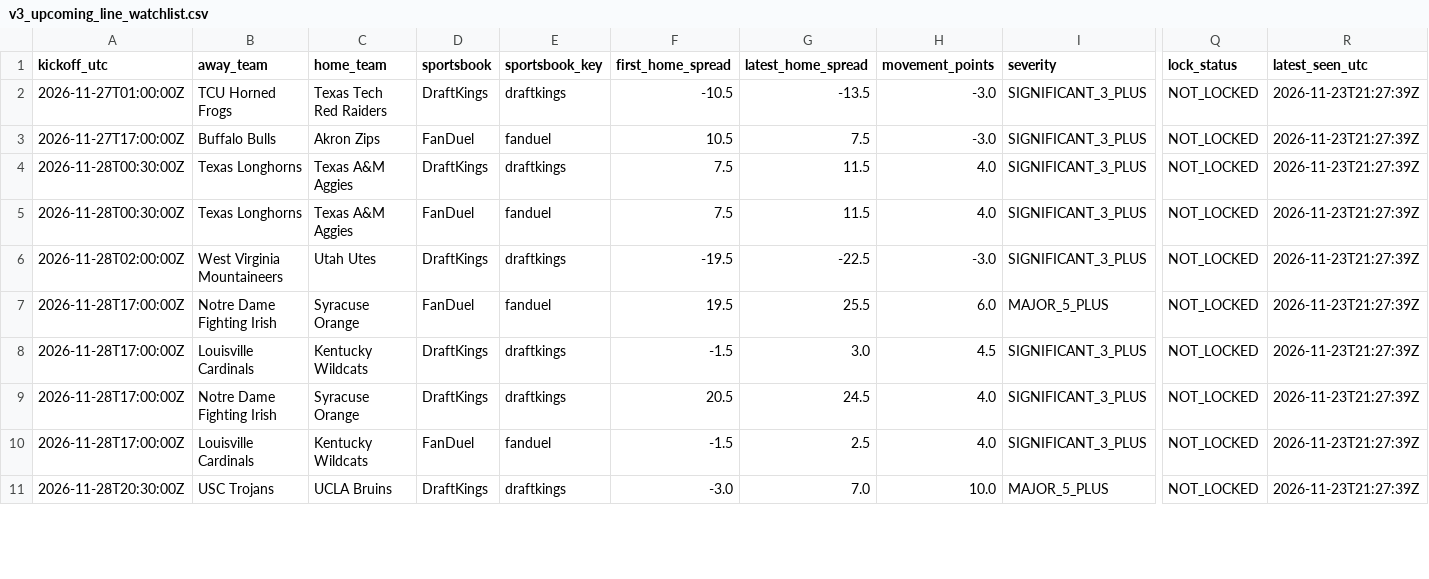
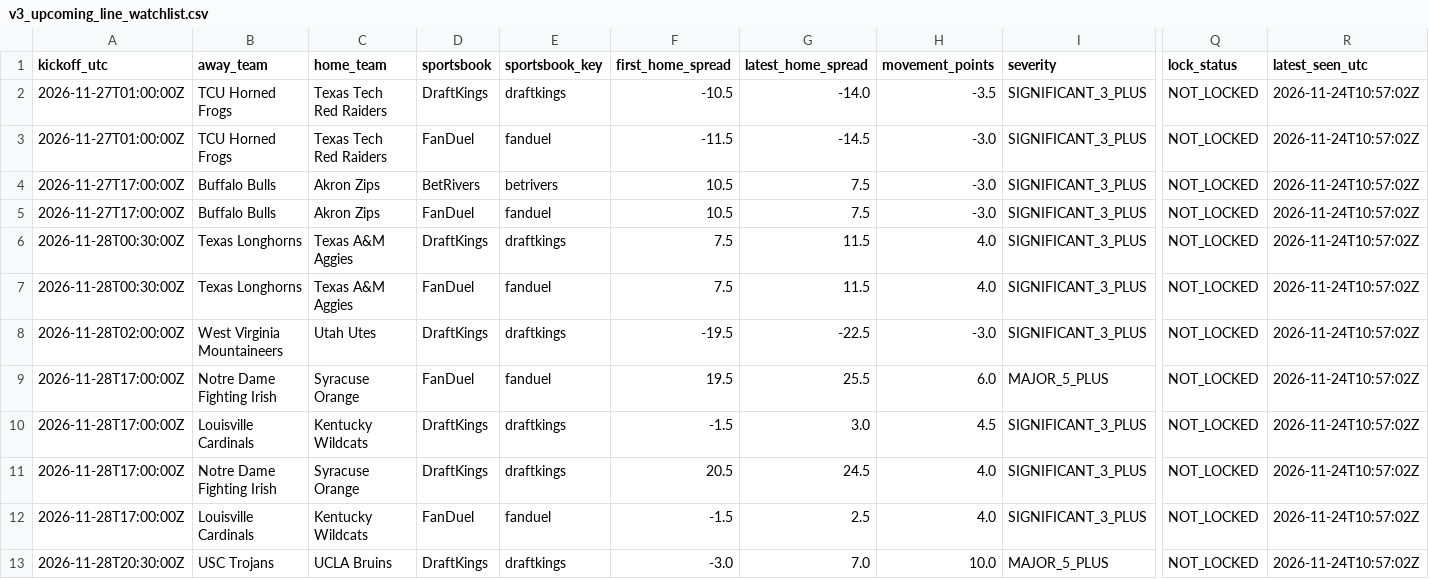
Before and after one commit to JarzCFB/codi-cfb-dashboard, a CSV file: reports/v3_upcoming_line_watchlist.csv, drawn as a sheet; only a part is shown, gaps mark what is left out; addresses are those after the commit; rows hold the shown columns only; the diff covers the shown part only; the diff names each change by its address in the sheet, - before the commit and + after, or states it on an @@ line.

```diff
--- a/reports/v3_upcoming_line_watchlist.csv
+++ b/reports/v3_upcoming_line_watchlist.csv
-G2 (latest_home_spread): -13.5
+G2 (latest_home_spread): -14.0
-H2 (movement_points): -3.0
+H2 (movement_points): -3.5
-R2 (latest_seen_utc): 2026-11-23T21:27:39Z
+R2 (latest_seen_utc): 2026-11-24T10:57:02Z
+row 3: 2026-11-27T01:00:00Z | TCU Horned Frogs | Texas Tech Red Raiders | FanDuel | fanduel | -11.5 | -14.5 | -3.0 | SIGNIFICANT_3_PLUS | NOT_LOCKED | 2026-11-24T10:57:02Z
+row 4: 2026-11-27T17:00:00Z | Buffalo Bulls | Akron Zips | BetRivers | betrivers | 10.5 | 7.5 | -3.0 | SIGNIFICANT_3_PLUS | NOT_LOCKED | 2026-11-24T10:57:02Z
-R5:R13 (latest_seen_utc): 2026-11-23T21:27:39Z
+R5:R13 (latest_seen_utc): 2026-11-24T10:57:02Z
```
Also changed, not shown: 1 added row and 11 edited cells elsewhere in this file, prospective/selections.csv, 5 other files.
